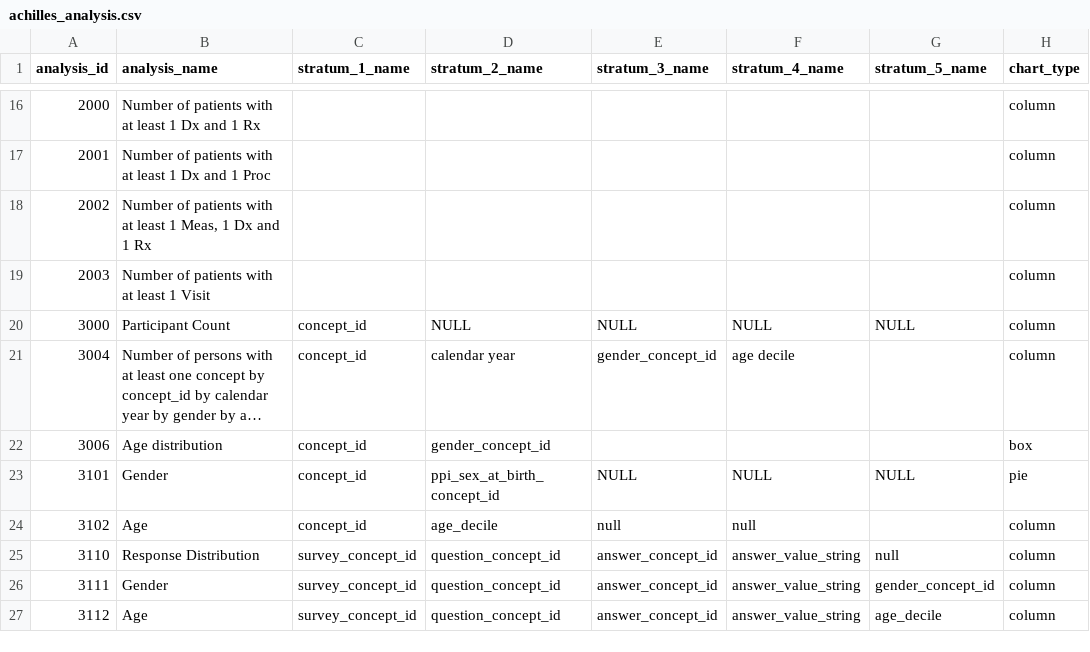
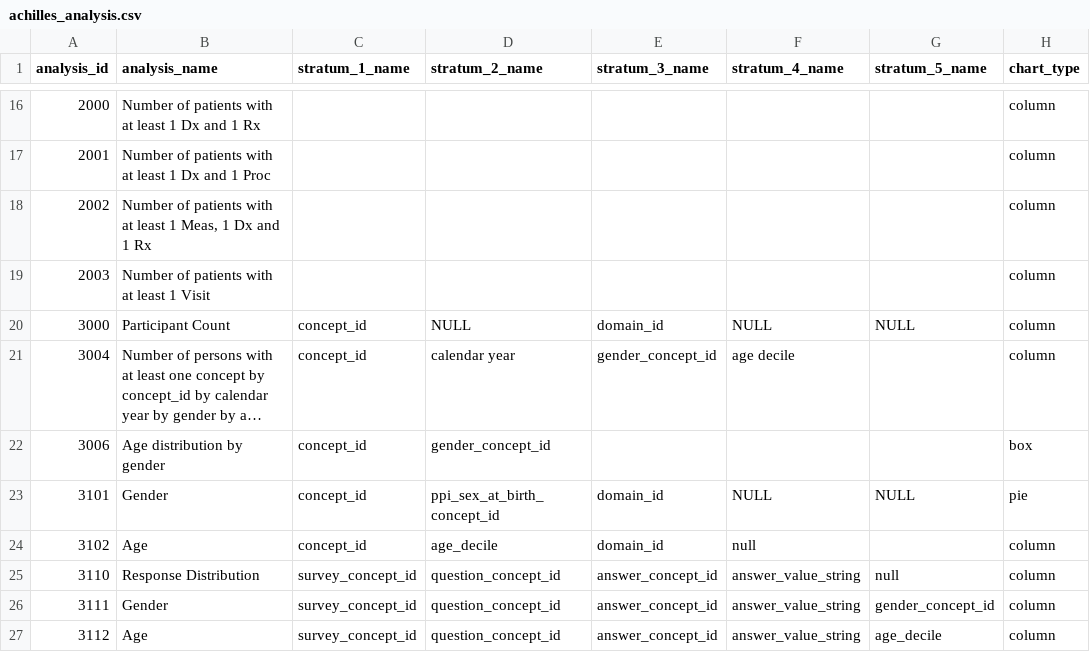
Before and after one commit to all-of-us/workbench, a CSV file: api/db-cdr/generate-cdr/csv/achilles_analysis.csv, drawn as a sheet; only a part is shown, gaps mark what is left out; long unchanged cells end in …; the diff names each change by its address in the sheet, - before the commit and + after, or states it on an @@ line.

```diff
--- a/api/db-cdr/generate-cdr/csv/achilles_analysis.csv
+++ b/api/db-cdr/generate-cdr/csv/achilles_analysis.csv
-E20 (stratum_3_name): NULL
+E20 (stratum_3_name): domain_id
-B22 (analysis_name): Age distribution
+B22 (analysis_name): Age distribution by gender
-E23 (stratum_3_name): NULL
+E23 (stratum_3_name): domain_id
-E24 (stratum_3_name): null
+E24 (stratum_3_name): domain_id
```
Also changed, not shown: api/db-cdr/csv/achilles_analysis.csv, 5 other files.
